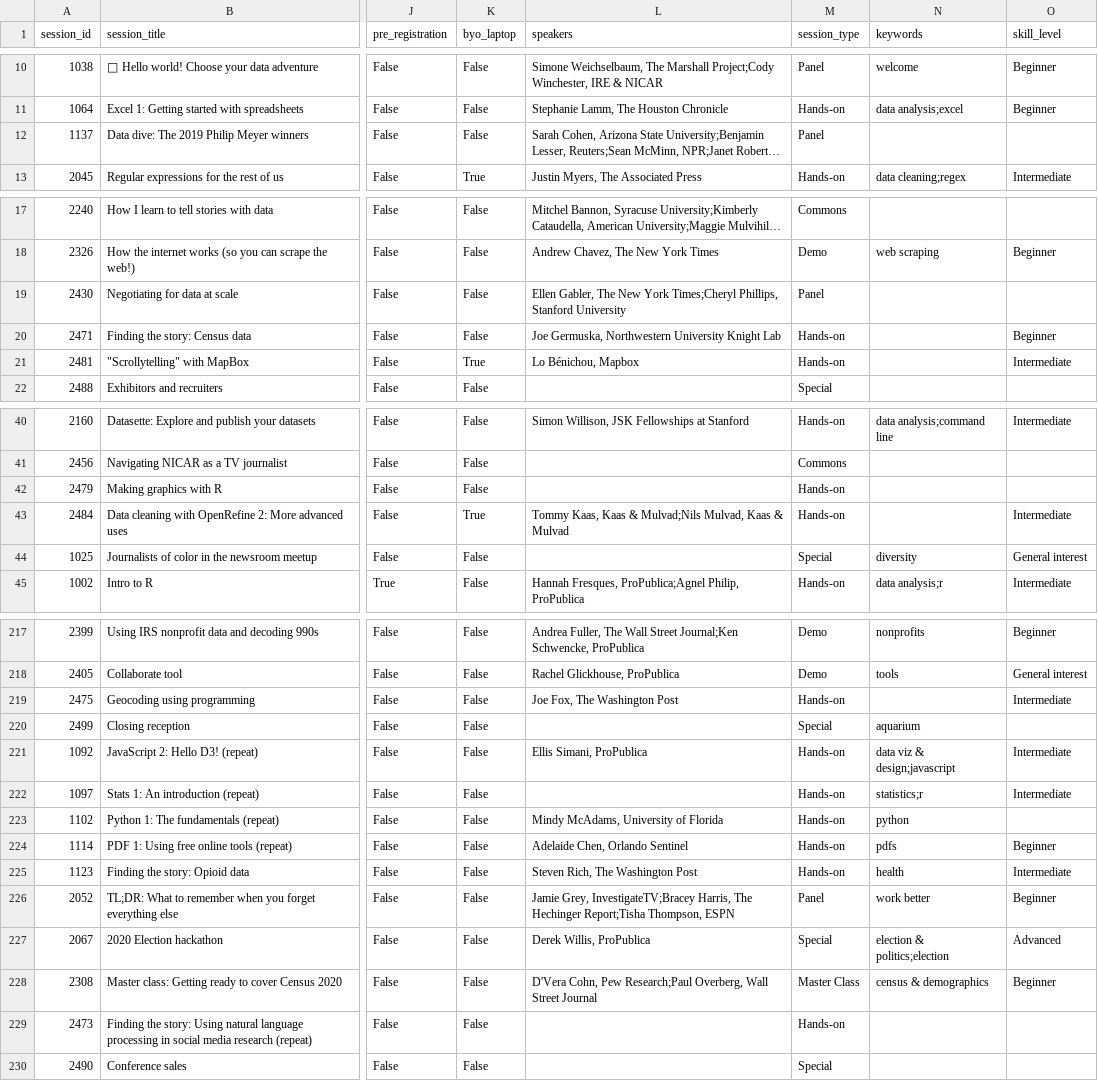
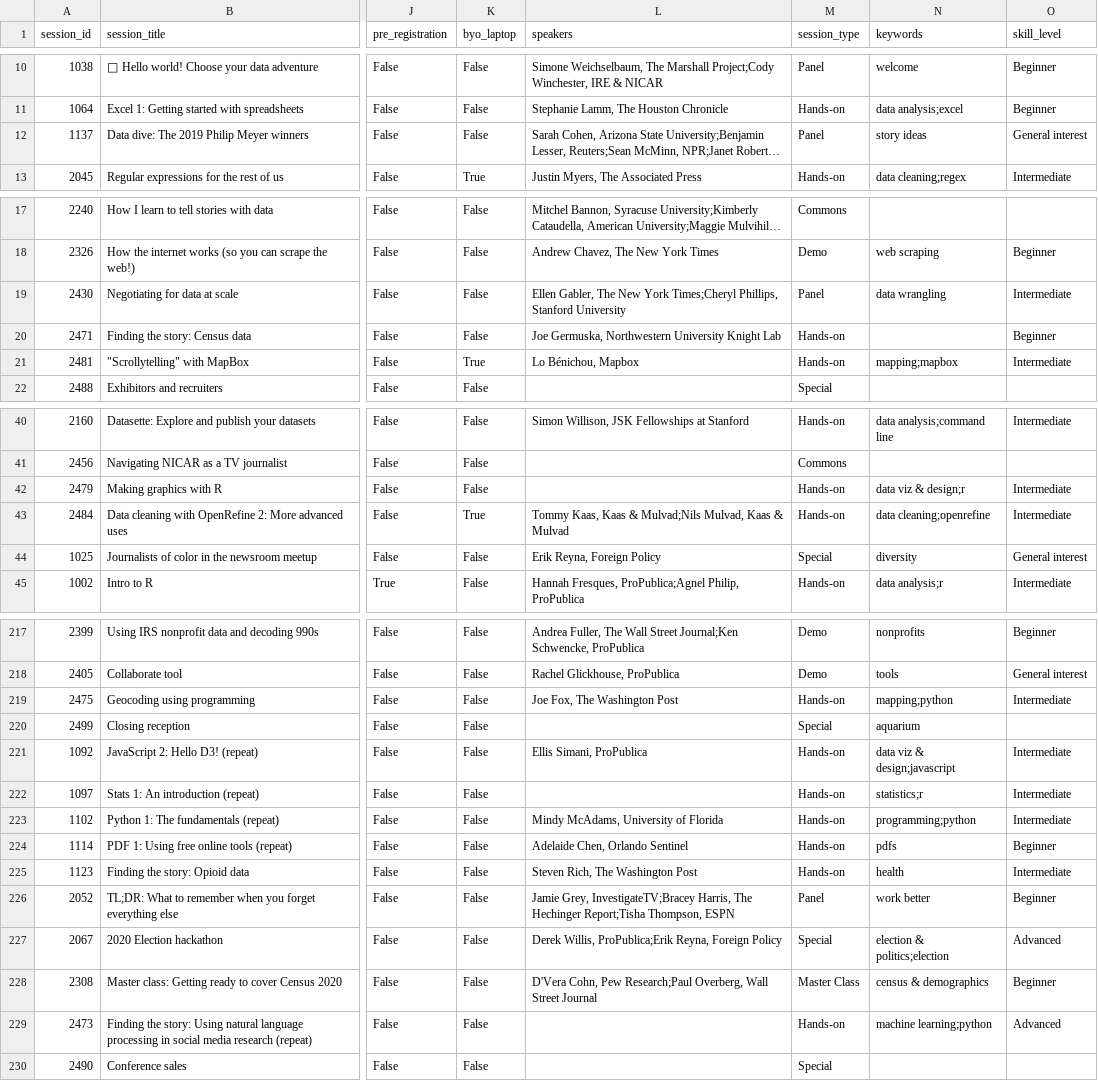
Before and after one commit to ireapps/nicar-2020-schedule, a CSV file: nicar-2020-schedule.csv, drawn as a sheet; only a part is shown, gaps mark what is left out; long unchanged cells end in …; the diff covers the shown part only; the diff names each change by its address in the sheet, - before the commit and + after, or states it on an @@ line.

```diff
--- a/nicar-2020-schedule.csv
+++ b/nicar-2020-schedule.csv
-N12 (keywords): (empty)
+N12 (keywords): story ideas
-O12 (skill_level): (empty)
+O12 (skill_level): General interest
-N19 (keywords): (empty)
+N19 (keywords): data wrangling
-O19 (skill_level): (empty)
+O19 (skill_level): Intermediate
-N21 (keywords): (empty)
+N21 (keywords): mapping;mapbox
-N42 (keywords): (empty)
+N42 (keywords): data viz & design;r
-O42 (skill_level): (empty)
+O42 (skill_level): Intermediate
-N43 (keywords): (empty)
+N43 (keywords): data cleaning;openrefine
-L44 (speakers): (empty)
+L44 (speakers): Erik Reyna, Foreign Policy
-N219 (keywords): (empty)
+N219 (keywords): mapping;python
-N223 (keywords): python
+N223 (keywords): programming;python
-O223 (skill_level): (empty)
+O223 (skill_level): Intermediate
-L227 (speakers): Derek Willis, ProPublica
+L227 (speakers): Derek Willis, ProPublica;Erik Reyna, Foreign Policy
-N229 (keywords): (empty)
+N229 (keywords): machine learning;python
-O229 (skill_level): (empty)
+O229 (skill_level): Advanced
```
Also changed, not shown: 69 edited cells elsewhere in this file, 3 other files.
